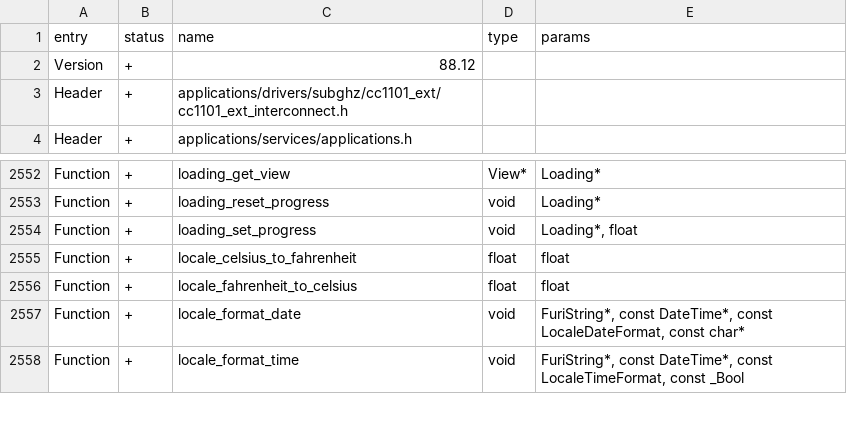
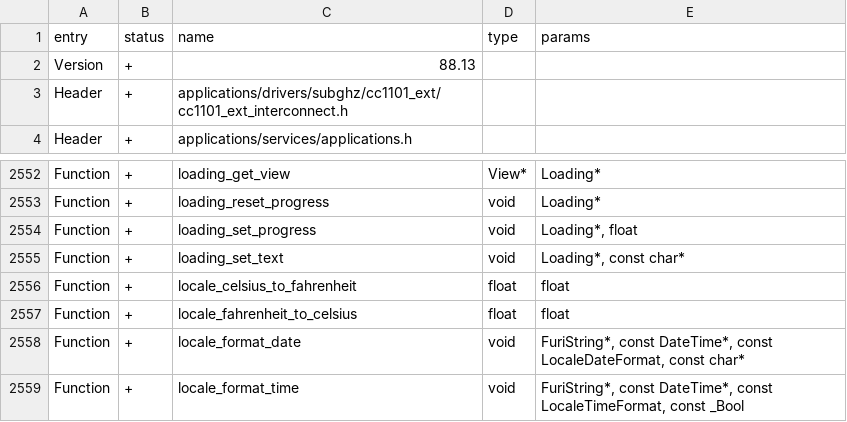
Before and after one commit to DarkFlippers/unleashed-firmware, a CSV file: targets/f7/api_symbols.csv, drawn as a sheet; only a part is shown, gaps mark what is left out.

```diff
--- a/targets/f7/api_symbols.csv
+++ b/targets/f7/api_symbols.csv
@@ -1,3 +1,3 @@
 entry,status,name,type,params
-Version,+,88.12,,
+Version,+,88.13,,
 Header,+,applications/drivers/subghz/cc1101_ext/cc1101_ext_interconnect.h,,
@@ -2554,2 +2554,3 @@ Function,+,loading_reset_progress,void,Loading*
 Function,+,loading_set_progress,void,"Loading*, float"
+Function,+,loading_set_text,void,"Loading*, const char*"
 Function,+,locale_celsius_to_fahrenheit,float,float
```
Also changed, not shown: 7 other files.
